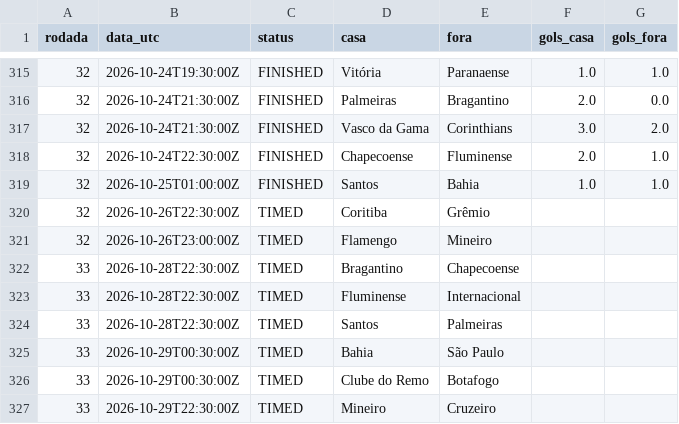
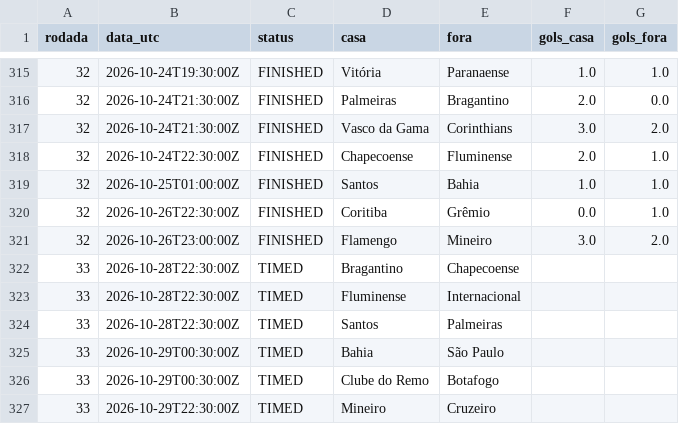
Before and after one commit to saulo445/brasileirao-tracker, a CSV file: data/jogos.csv, drawn as a sheet; only a part is shown, gaps mark what is left out.

```diff
--- a/data/jogos.csv
+++ b/data/jogos.csv
@@ -319,4 +319,4 @@ rodada,data_utc,status,casa,fora,gols_casa,gols_fora
 32,2026-10-25T01:00:00Z,FINISHED,Santos,Bahia,1.0,1.0
-32,2026-10-26T22:30:00Z,TIMED,Coritiba,Grêmio,,
-32,2026-10-26T23:00:00Z,TIMED,Flamengo,Mineiro,,
+32,2026-10-26T22:30:00Z,FINISHED,Coritiba,Grêmio,0.0,1.0
+32,2026-10-26T23:00:00Z,FINISHED,Flamengo,Mineiro,3.0,2.0
 33,2026-10-28T22:30:00Z,TIMED,Bragantino,Chapecoense,,
```
Also changed, not shown: data/historico_probabilidades.csv, 2 other files.
